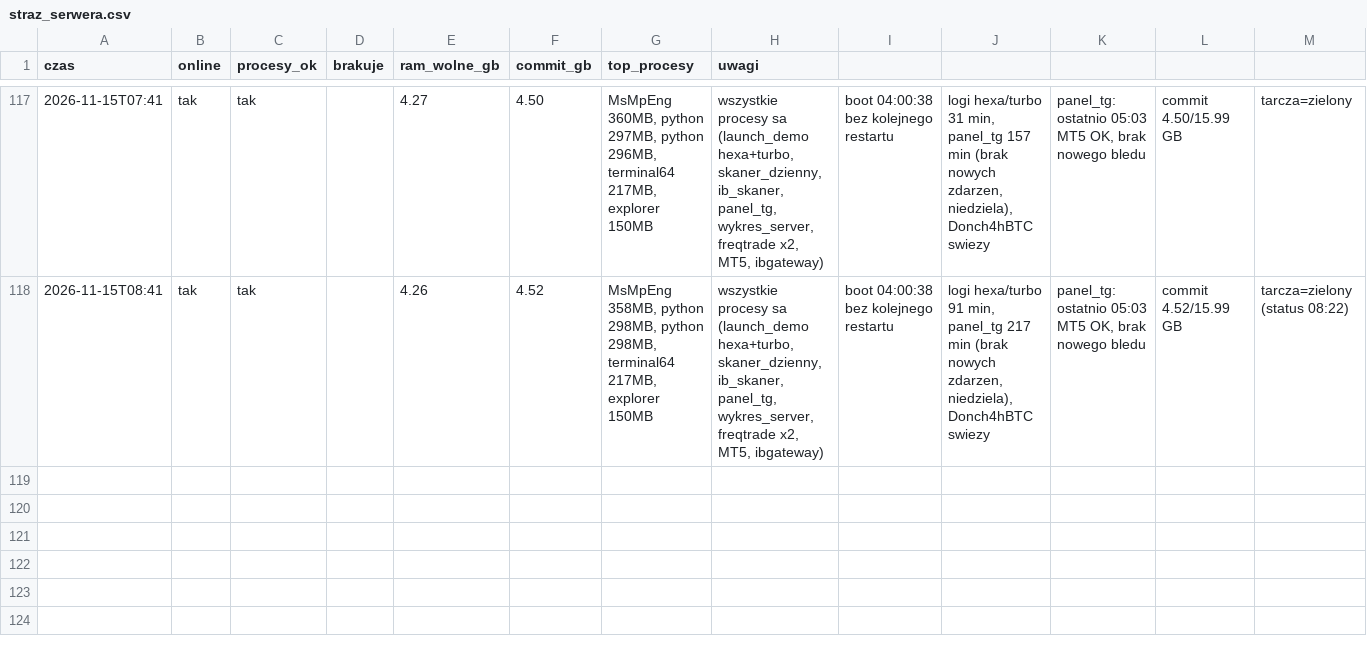
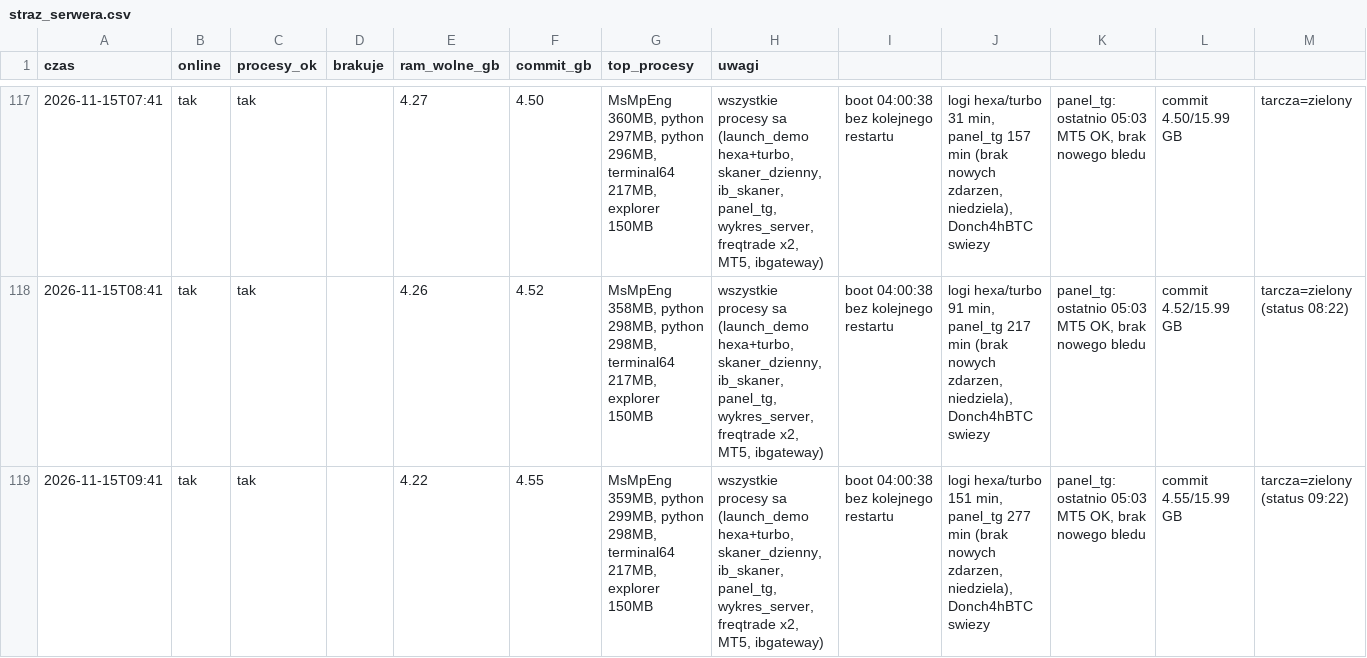
Before and after one commit to ktrutwin-png/krypto-raport, a CSV file: reports/straz_serwera.csv, drawn as a sheet; only a part is shown, gaps mark what is left out.

```diff
--- a/reports/straz_serwera.csv
+++ b/reports/straz_serwera.csv
@@ -118 +118,2 @@ czas;online;procesy_ok;brakuje;ram_wolne_gb;commit_gb;top_procesy;uwagi
 2026-11-15T08:41;tak;tak;;4.26;4.52;MsMpEng 358MB, python 298MB, python 298MB, terminal64 217MB, explorer 150MB;wszystkie procesy sa (launch_demo hexa+turbo, skaner_dzienny, ib_skaner, panel_tg, wykres_server, freqtrade x2, MT5, ibgateway); boot 04:00:38 bez kolejnego restartu; logi hexa/turbo 91 min, panel_tg 217 min (brak nowych zdarzen, niedziela), Donch4hBTC swiezy; panel_tg: ostatnio 05:03 MT5 OK, brak nowego bledu; commit 4.52/15.99 GB; tarcza=zielony (status 08:22)
+2026-11-15T09:41;tak;tak;;4.22;4.55;MsMpEng 359MB, python 299MB, python 298MB, terminal64 217MB, explorer 150MB;wszystkie procesy sa (launch_demo hexa+turbo, skaner_dzienny, ib_skaner, panel_tg, wykres_server, freqtrade x2, MT5, ibgateway); boot 04:00:38 bez kolejnego restartu; logi hexa/turbo 151 min, panel_tg 277 min (brak nowych zdarzen, niedziela), Donch4hBTC swiezy; panel_tg: ostatnio 05:03 MT5 OK, brak nowego bledu; commit 4.55/15.99 GB; tarcza=zielony (status 09:22)
```
